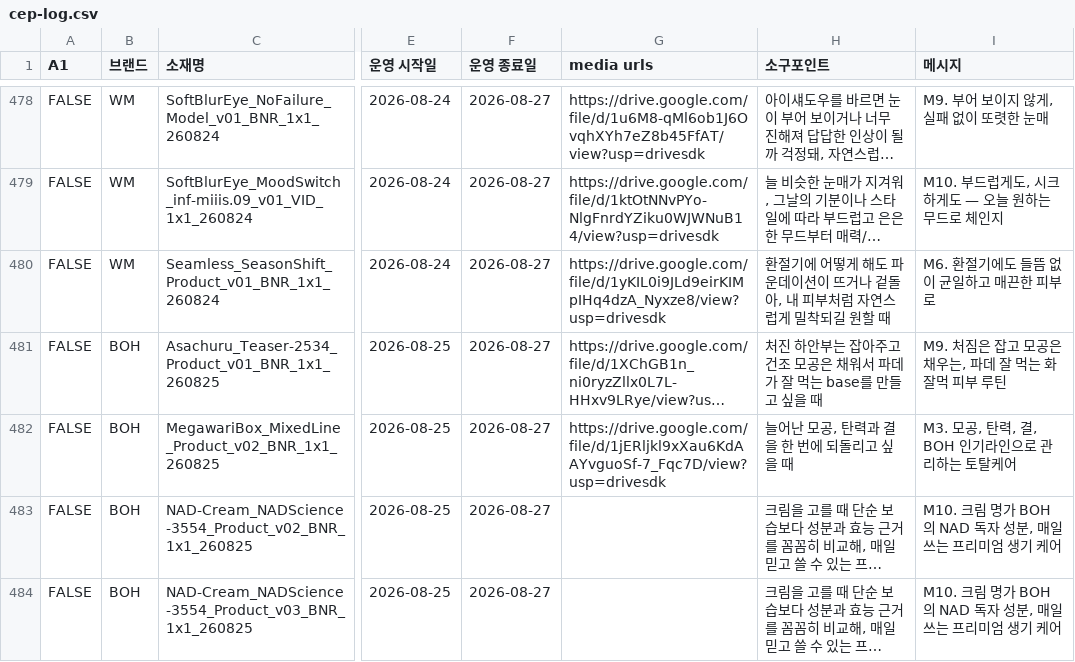
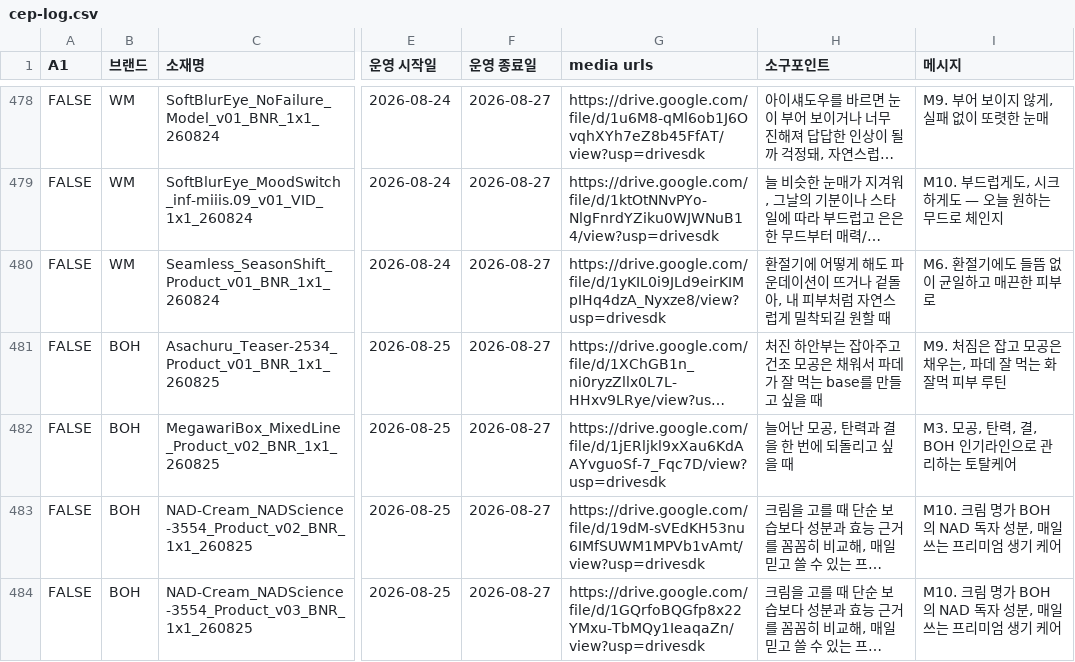
Before and after one commit to qlrltm123-a11y/creative-dashboard, a CSV file: data/cep-log.csv, drawn as a sheet; only a part is shown, gaps mark what is left out; long unchanged cells end in …; the diff covers the shown part only; the diff names each change by its address in the sheet, - before the commit and + after, or states it on an @@ line.

Commit message:
chore: 시트 자동 동기화 2026-08-28T01:57 (data/cep-log.csv)

```diff
--- a/data/cep-log.csv
+++ b/data/cep-log.csv
-G483 (media urls): (empty)
+G483 (media urls): https://drive.google.com/file/d/19dM-sVEdKH53nu6IMfSUWM1MPVb1vAmt/view?usp=drivesdk
-G484 (media urls): (empty)
+G484 (media urls): https://drive.google.com/file/d/1GQrfoBQGfp8x22YMxu-TbMQy1IeaqaZn/view?usp=drivesdk
```
Also changed, not shown: 6 edited cells elsewhere in this file.
